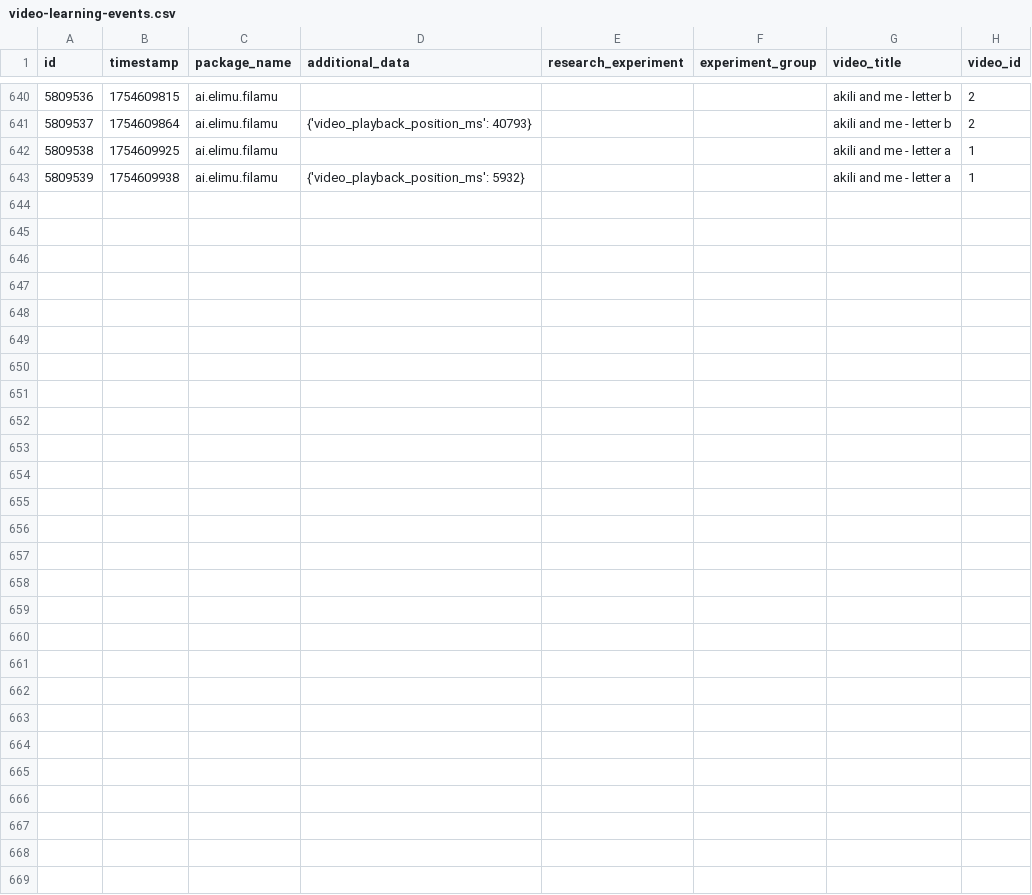
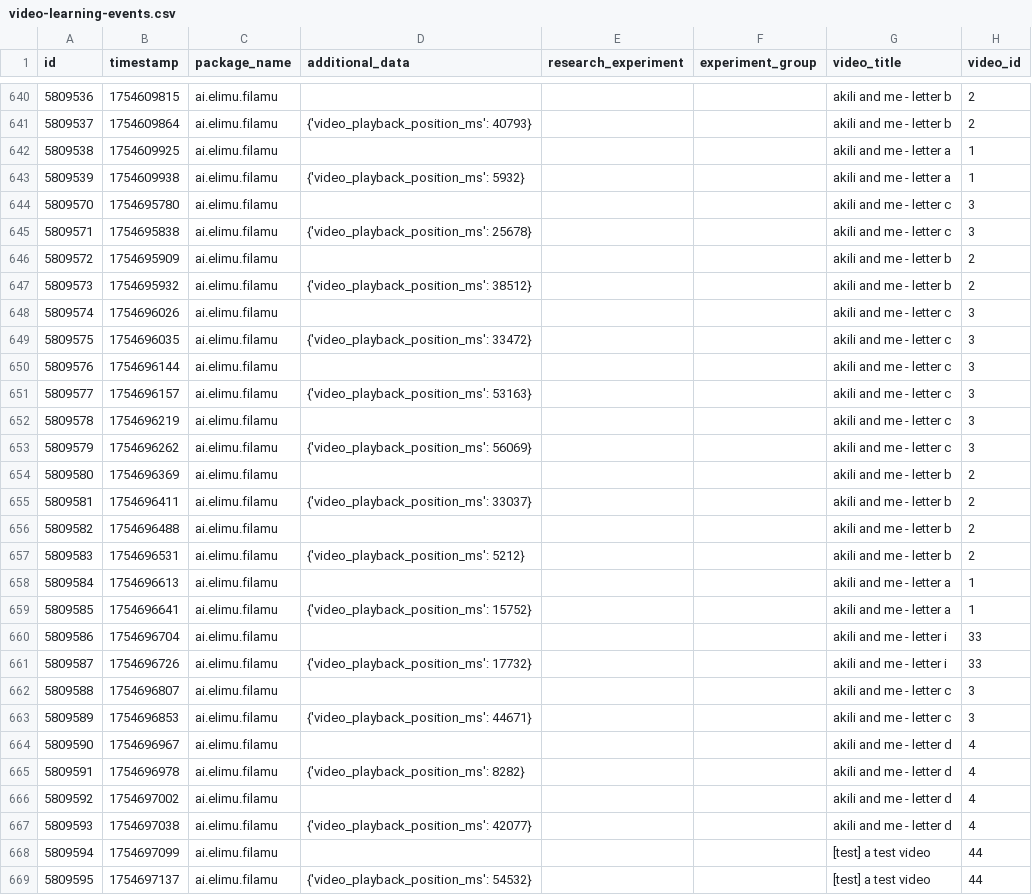
Before and after one commit to elimu-ai/ml-datasets, a CSV file: lang-ENG/student-id-6/video-learning-events.csv, drawn as a sheet; only a part is shown, gaps mark what is left out; the diff names each change by its address in the sheet, - before the commit and + after, or states it on an @@ line.

```diff
--- a/lang-ENG/student-id-6/video-learning-events.csv
+++ b/lang-ENG/student-id-6/video-learning-events.csv
+row 644: 5809570 | 1754695780 | ai.elimu.filamu |  |  |  | akili and me - letter c | 3
+row 645: 5809571 | 1754695838 | ai.elimu.filamu | {'video_playback_position_ms': 25678} |  |  | akili and me - letter c | 3
+row 646: 5809572 | 1754695909 | ai.elimu.filamu |  |  |  | akili and me - letter b | 2
+row 647: 5809573 | 1754695932 | ai.elimu.filamu | {'video_playback_position_ms': 38512} |  |  | akili and me - letter b | 2
+row 648: 5809574 | 1754696026 | ai.elimu.filamu |  |  |  | akili and me - letter c | 3
+row 649: 5809575 | 1754696035 | ai.elimu.filamu | {'video_playback_position_ms': 33472} |  |  | akili and me - letter c | 3
+row 650: 5809576 | 1754696144 | ai.elimu.filamu |  |  |  | akili and me - letter c | 3
+row 651: 5809577 | 1754696157 | ai.elimu.filamu | {'video_playback_position_ms': 53163} |  |  | akili and me - letter c | 3
+row 652: 5809578 | 1754696219 | ai.elimu.filamu |  |  |  | akili and me - letter c | 3
+row 653: 5809579 | 1754696262 | ai.elimu.filamu | {'video_playback_position_ms': 56069} |  |  | akili and me - letter c | 3
+row 654: 5809580 | 1754696369 | ai.elimu.filamu |  |  |  | akili and me - letter b | 2
+row 655: 5809581 | 1754696411 | ai.elimu.filamu | {'video_playback_position_ms': 33037} |  |  | akili and me - letter b | 2
+row 656: 5809582 | 1754696488 | ai.elimu.filamu |  |  |  | akili and me - letter b | 2
+row 657: 5809583 | 1754696531 | ai.elimu.filamu | {'video_playback_position_ms': 5212} |  |  | akili and me - letter b | 2
+row 658: 5809584 | 1754696613 | ai.elimu.filamu |  |  |  | akili and me - letter a | 1
+row 659: 5809585 | 1754696641 | ai.elimu.filamu | {'video_playback_position_ms': 15752} |  |  | akili and me - letter a | 1
+row 660: 5809586 | 1754696704 | ai.elimu.filamu |  |  |  | akili and me - letter i | 33
+row 661: 5809587 | 1754696726 | ai.elimu.filamu | {'video_playback_position_ms': 17732} |  |  | akili and me - letter i | 33
+row 662: 5809588 | 1754696807 | ai.elimu.filamu |  |  |  | akili and me - letter c | 3
+row 663: 5809589 | 1754696853 | ai.elimu.filamu | {'video_playback_position_ms': 44671} |  |  | akili and me - letter c | 3
+row 664: 5809590 | 1754696967 | ai.elimu.filamu |  |  |  | akili and me - letter d | 4
+row 665: 5809591 | 1754696978 | ai.elimu.filamu | {'video_playback_position_ms': 8282} |  |  | akili and me - letter d | 4
+row 666: 5809592 | 1754697002 | ai.elimu.filamu |  |  |  | akili and me - letter d | 4
+row 667: 5809593 | 1754697038 | ai.elimu.filamu | {'video_playback_position_ms': 42077} |  |  | akili and me - letter d | 4
+row 668: 5809594 | 1754697099 | ai.elimu.filamu |  |  |  | [test] a test video | 44
+row 669: 5809595 | 1754697137 | ai.elimu.filamu | {'video_playback_position_ms': 54532} |  |  | [test] a test video | 44
```
Also changed, not shown: lang-ENG/student-id-7/video-learning-events.csv, lang-HIN/student-id-7/video-learning-events.csv, 9 other files.
